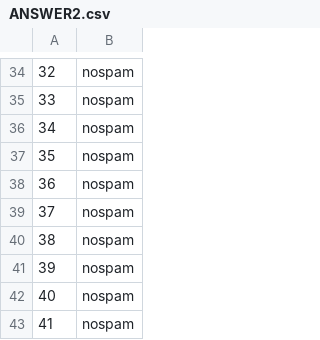
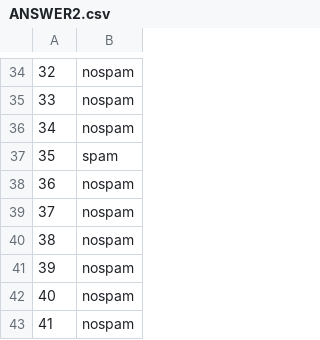
Before and after one commit to JKLover0909/FilteringSpamEmail, a CSV file: pythonspamemail/ANSWER2.csv, drawn as a sheet; only a part is shown, gaps mark what is left out; the diff covers the shown part only.

```diff
--- a/pythonspamemail/ANSWER2.csv
+++ b/pythonspamemail/ANSWER2.csv
@@ -36,3 +36,3 @@
 34,nospam
-35,nospam
+35,spam
 36,nospam
```
Also changed, not shown: 13 edited cells elsewhere in this file, 1 other file.
